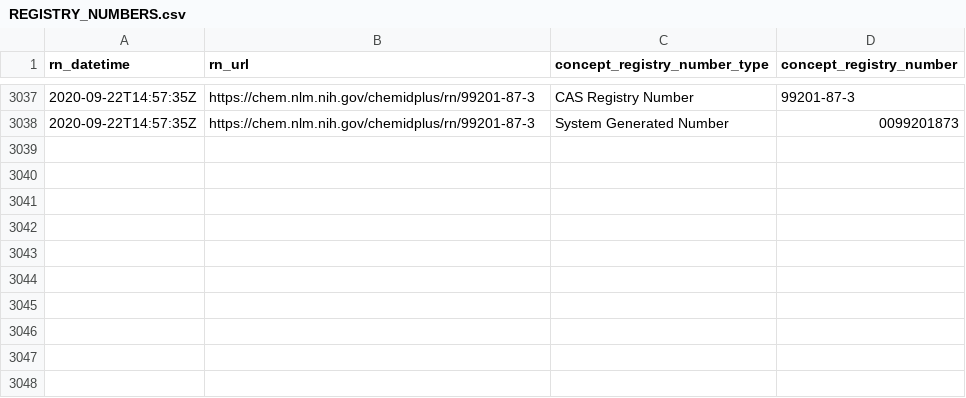
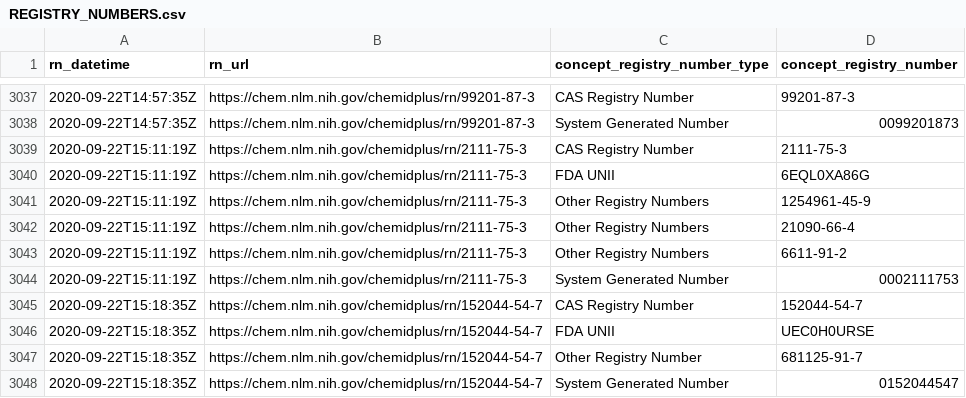
Before and after one commit to meerapatelmd/chemidplusSearchData, a CSV file: data-raw/REGISTRY_NUMBERS.csv, drawn as a sheet; only a part is shown, gaps mark what is left out; the diff names each change by its address in the sheet, - before the commit and + after, or states it on an @@ line.

Commit message:
automated data refresh

```diff
--- a/data-raw/REGISTRY_NUMBERS.csv
+++ b/data-raw/REGISTRY_NUMBERS.csv
+row 3039: 2020-09-22T15:11:19Z | https://chem.nlm.nih.gov/chemidplus/rn/2111-75-3 | CAS Registry Number | 2111-75-3
+row 3040: 2020-09-22T15:11:19Z | https://chem.nlm.nih.gov/chemidplus/rn/2111-75-3 | FDA UNII | 6EQL0XA86G
+row 3041: 2020-09-22T15:11:19Z | https://chem.nlm.nih.gov/chemidplus/rn/2111-75-3 | Other Registry Numbers | 1254961-45-9
+row 3042: 2020-09-22T15:11:19Z | https://chem.nlm.nih.gov/chemidplus/rn/2111-75-3 | Other Registry Numbers | 21090-66-4
+row 3043: 2020-09-22T15:11:19Z | https://chem.nlm.nih.gov/chemidplus/rn/2111-75-3 | Other Registry Numbers | 6611-91-2
+row 3044: 2020-09-22T15:11:19Z | https://chem.nlm.nih.gov/chemidplus/rn/2111-75-3 | System Generated Number | 0002111753
+row 3045: 2020-09-22T15:18:35Z | https://chem.nlm.nih.gov/chemidplus/rn/152044-54-7 | CAS Registry Number | 152044-54-7
+row 3046: 2020-09-22T15:18:35Z | https://chem.nlm.nih.gov/chemidplus/rn/152044-54-7 | FDA UNII | UEC0H0URSE
+row 3047: 2020-09-22T15:18:35Z | https://chem.nlm.nih.gov/chemidplus/rn/152044-54-7 | Other Registry Number | 681125-91-7
+row 3048: 2020-09-22T15:18:35Z | https://chem.nlm.nih.gov/chemidplus/rn/152044-54-7 | System Generated Number | 0152044547
```
Also changed, not shown: data-raw/CLASSIFICATION.csv, data-raw/RN_URL_VALIDITY.csv, 17 other files.
